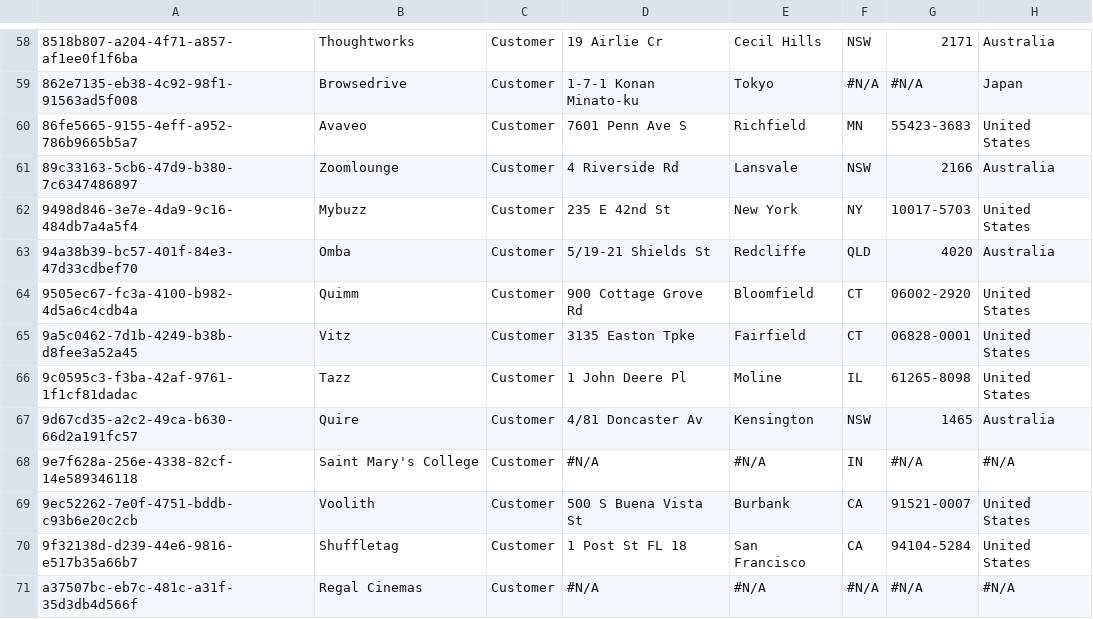
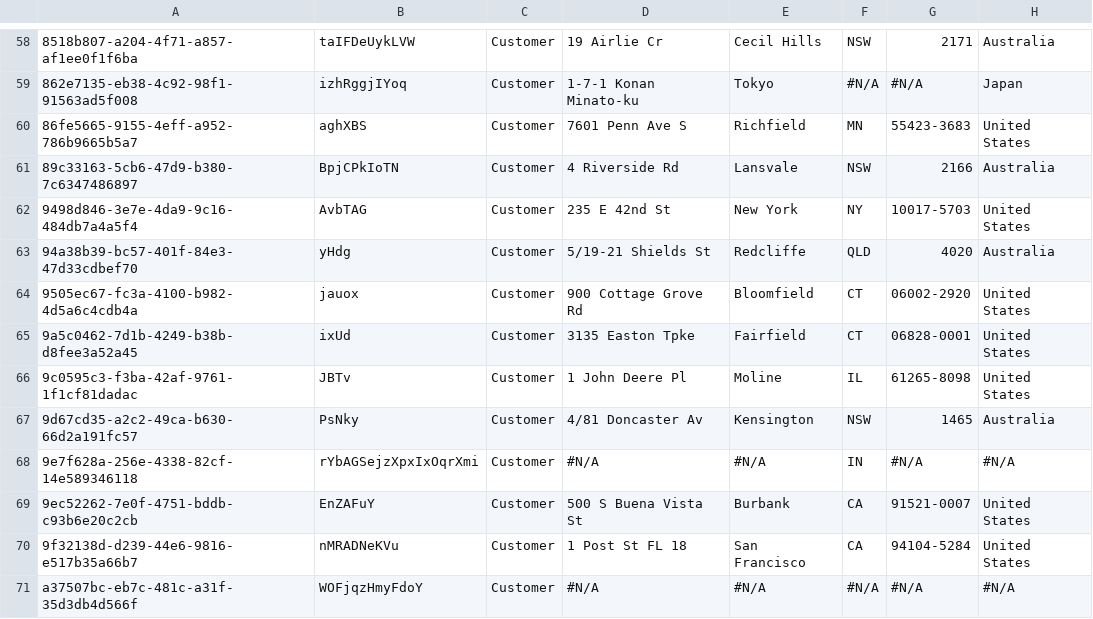
Before and after one commit to woopwoop6767/ProdlyTest, a CSV file: data/Account.csv, drawn as a sheet; only a part is shown, gaps mark what is left out; the diff covers the shown part only; the diff names each change by its address in the sheet, - before the commit and + after, or states it on an @@ line.

```diff
--- a/data/Account.csv
+++ b/data/Account.csv
-B58: Thoughtworks
+B58: taIFDeUykLVW
-B59: Browsedrive
+B59: izhRggjIYoq
-B60: Avaveo
+B60: aghXBS
-B61: Zoomlounge
+B61: BpjCPkIoTN
-B62: Mybuzz
+B62: AvbTAG
-B63: Omba
+B63: yHdg
-B64: Quimm
+B64: jauox
-B65: Vitz
+B65: ixUd
-B66: Tazz
+B66: JBTv
-B67: Quire
+B67: PsNky
-B68: Saint Mary's College
+B68: rYbAGSejzXpxIxOqrXmi
-B69: Voolith
+B69: EnZAFuY
-B70: Shuffletag
+B70: nMRADNeKVu
-B71: Regal Cinemas
+B71: WOFjqzHmyFdoY
```
Also changed, not shown: 98 edited cells elsewhere in this file.
